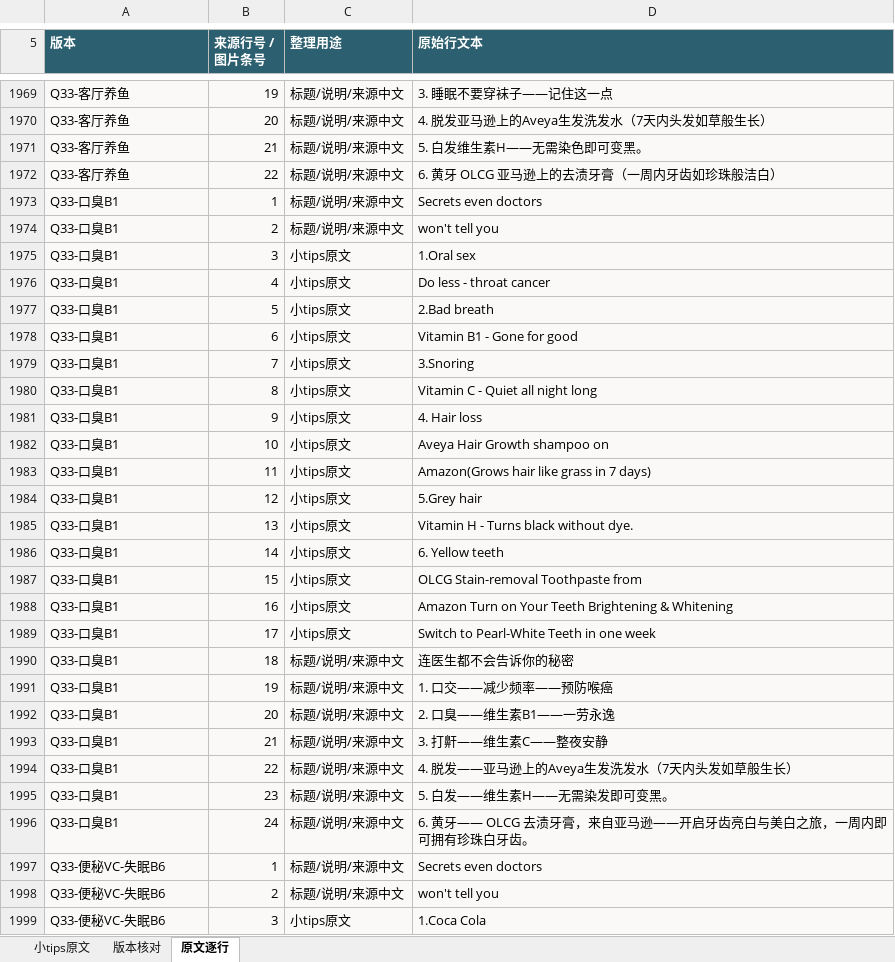
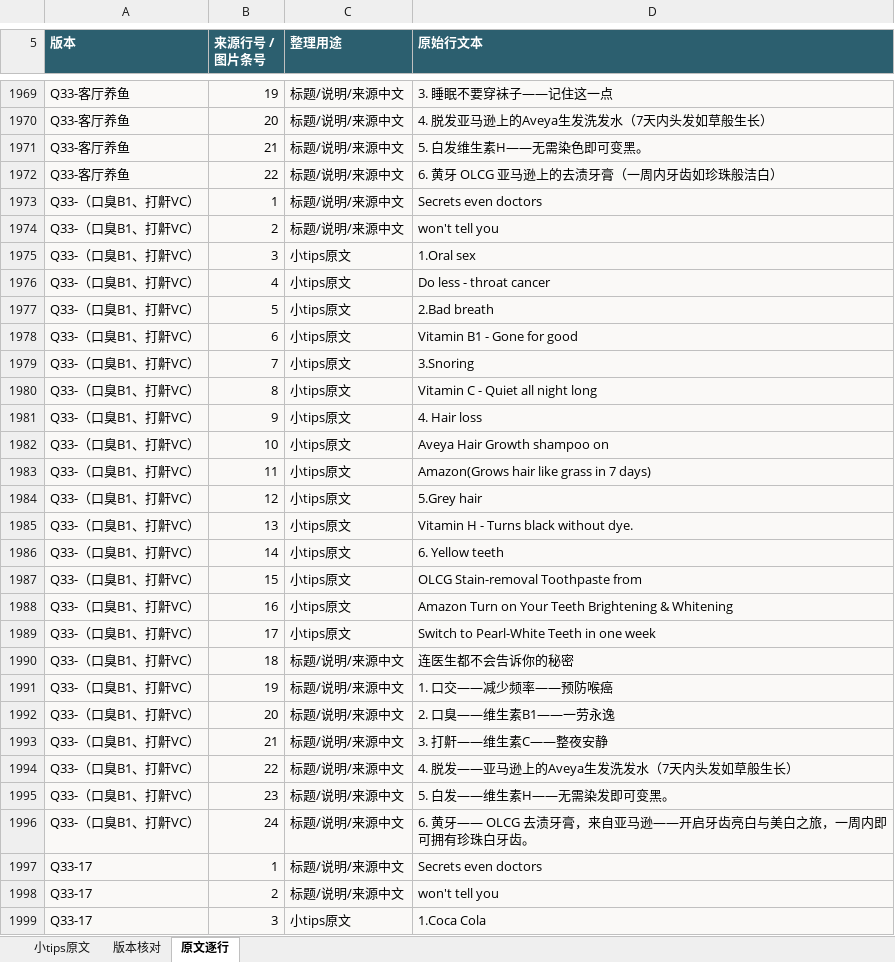
Before and after one commit to ZHENGss7401/subtitle-resource-library, an Excel workbook: tips/BOREAC小tips原文整理.xlsx, sheet 原文逐行, drawn as a sheet; only a part is shown, gaps mark what is left out; values as stored, in another font and other column widths than the file's, no borders; table styles not drawn; the diff covers the shown part only; the diff names each change by its address in the sheet, - before the commit and + after, or states it on an @@ line.

```diff
--- a/tips/BOREAC小tips原文整理.xlsx (sheet 原文逐行)
+++ b/tips/BOREAC小tips原文整理.xlsx (sheet 原文逐行)
-A1973:A1996 (版本): Q33-口臭B1
+A1973:A1996 (版本): Q33-（口臭B1、打鼾VC）
-A1997:A1999 (版本): Q33-便秘VC-失眠B6
+A1997:A1999 (版本): Q33-17
```
Also changed, not shown: 21 edited cells elsewhere in this sheet, sheet 小tips原文, sheet 版本核对, 19 other files.
